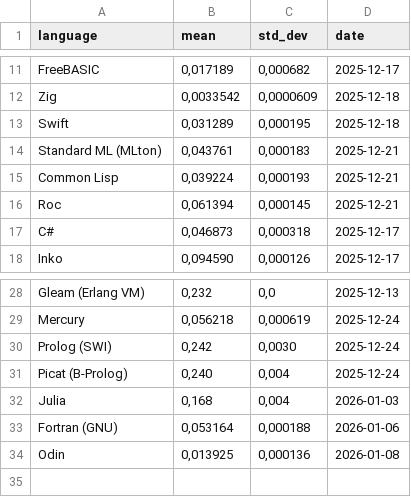
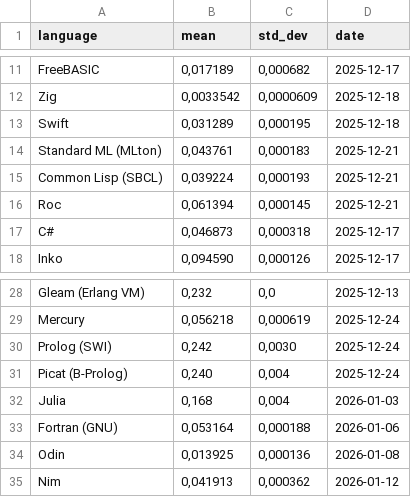
Before and after one commit to practicalcomputerscience/MicrobenchmarkGPHLlanguages, a CSV file: 02 - execution times/programming_languages_exe_speeds.csv, drawn as a sheet; only a part is shown, gaps mark what is left out.

```diff
--- a/02 - execution times/programming_languages_exe_speeds.csv
+++ b/02 - execution times/programming_languages_exe_speeds.csv
@@ -14,3 +14,3 @@ Swift;0,031289;0,000195;2025-12-18
 Standard ML (MLton);0,043761;0,000183;2025-12-21
-Common Lisp;0,039224;0,000193;2025-12-21
+Common Lisp (SBCL);0,039224;0,000193;2025-12-21
 Roc;0,061394;0,000145;2025-12-21
@@ -34 +34,2 @@ Fortran (GNU);0,053164;0,000188;2026-01-06
 Odin;0,013925;0,000136;2026-01-08
+Nim;0,041913;0,000362;2026-01-12
```
Also changed, not shown: 2 other files.
